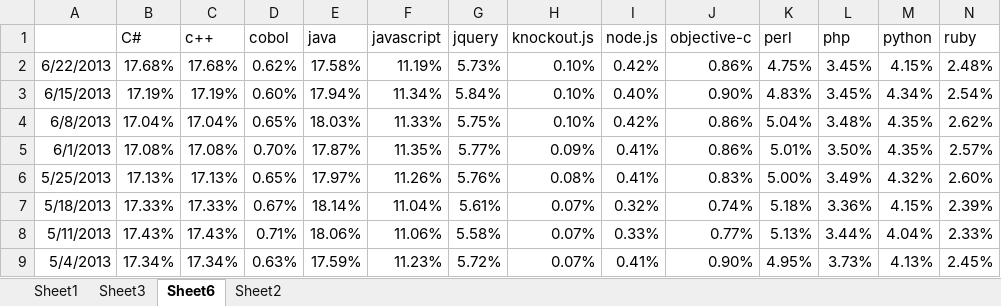
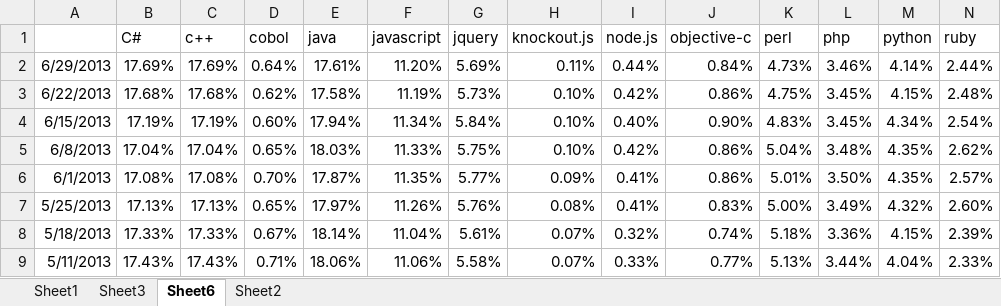
Before and after one commit to wbsimms/DiceLimiter, an Excel workbook: 1_5K_Limits.xlsx, sheet Sheet6, drawn as a sheet; only a part is shown; the shorter side is filled out with more unchanged rows; values as stored, in another font and other column widths than the file's, no borders; charts and pictures not drawn; rows hold the shown columns only; the diff covers the shown part only; the diff names each change by its address in the sheet, - before the commit and + after, or states it on an @@ line.

Commit message:
update

```diff
--- a/1_5K_Limits.xlsx (sheet Sheet6)
+++ b/1_5K_Limits.xlsx (sheet Sheet6)
+row 2: 6/29/2013 | 17.69% | 17.69% | 0.64% | 17.61% | 11.20% | 5.69% | 0.11% | 0.44% | 0.84% | 4.73% | 3.46% | 4.14% | 2.44%
```
Also changed, not shown: 39 added rows elsewhere in this sheet, sheet Sheet2, sheet Sheet1, formulas that keep their value, charts or pictures.
